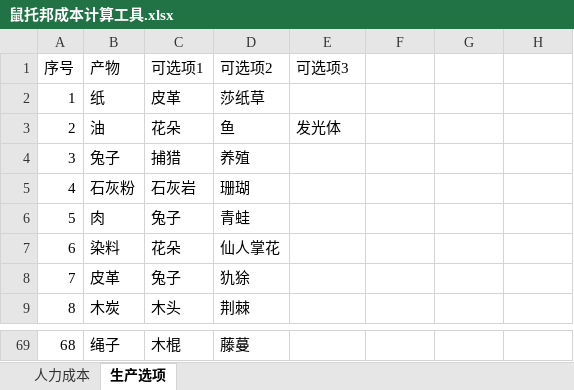
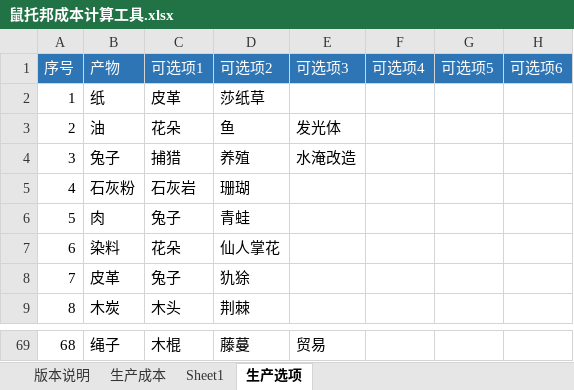
Before and after one commit to Karmel5950/NoteBook, an Excel workbook: 游戏相关/游戏笔记/鼠托邦/鼠托邦成本计算工具.xlsx, sheet 生产选项, drawn as a sheet; only a part is shown, gaps mark what is left out; values as stored, in another font and other column widths than the file's, no borders; conditional formats not drawn; the diff covers the shown part only; the diff names each change by its address in the sheet, - before the commit and + after, or states it on an @@ line.

```diff
--- a/游戏相关/游戏笔记/鼠托邦/鼠托邦成本计算工具.xlsx (sheet 生产选项)
+++ b/游戏相关/游戏笔记/鼠托邦/鼠托邦成本计算工具.xlsx (sheet 生产选项)
-sheet tab: 人力成本
+sheet tab: 生产成本
+sheet tab: 版本说明
+sheet tab: Sheet1
-A1:H1 fill: none
+A1:H1 fill: #2E75B6
-A1:E1 text colour: black
+A1:E1 text colour: #FFFFFF
-F1: (empty)
+F1: 可选项4
-G1: (empty)
+G1: 可选项5
-H1: (empty)
+H1: 可选项6
-E4 (可选项3): (empty)
+E4 (可选项3): 水淹改造
-E69 (可选项3): (empty)
+E69 (可选项3): 贸易
```
Also changed, not shown: 59 edited cells elsewhere in this sheet, sheet 生产成本, formulas that keep their value, hidden cells.
